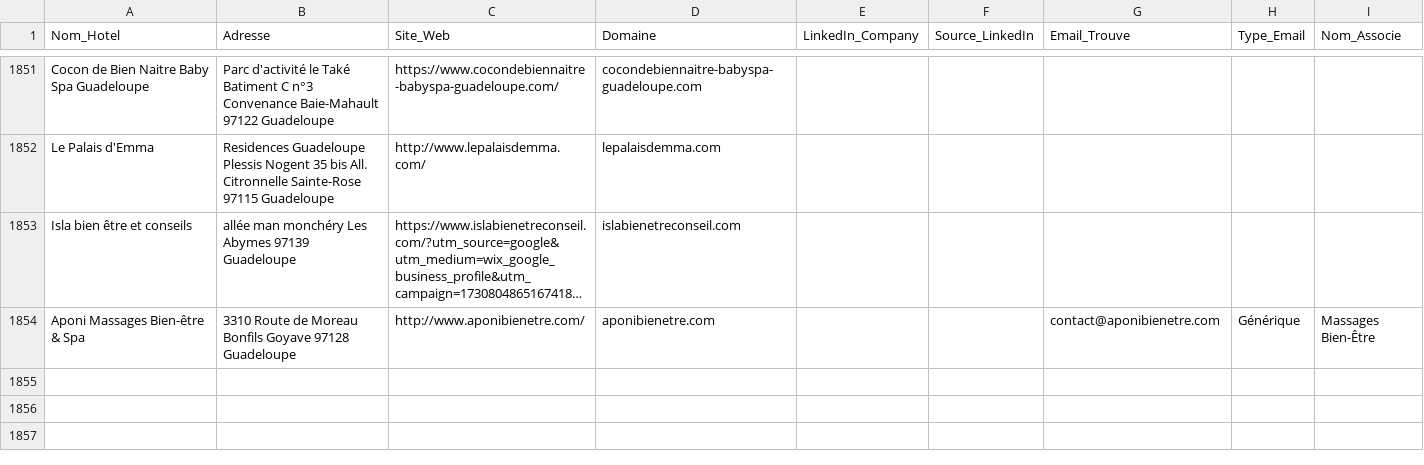
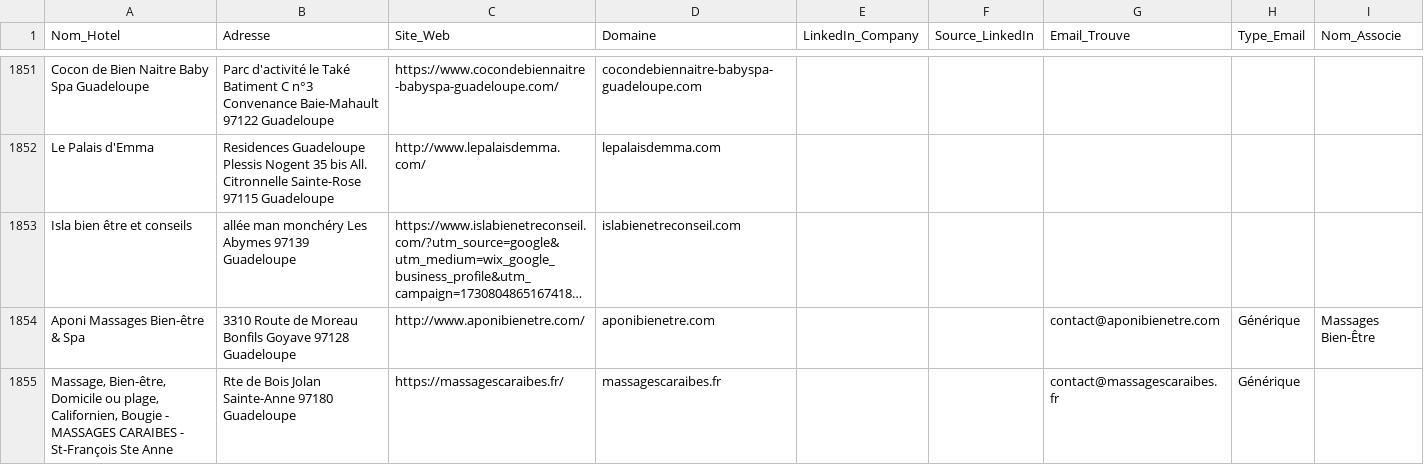
Before and after one commit to tsimokaza01-source/URL-4, a CSV file: hotels_enrichis.csv, drawn as a sheet; only a part is shown, gaps mark what is left out; long unchanged cells end in …; the diff names each change by its address in the sheet, - before the commit and + after, or states it on an @@ line.

```diff
--- a/hotels_enrichis.csv
+++ b/hotels_enrichis.csv
+row 1855: Massage, Bien-être, Domicile ou plage, Californien, Bougie - MASSAGES CARAIBES - St-François Ste Anne | Rte de Bois Jolan Sainte-Anne 97180 Guadeloupe | https://massagescaraibes.fr/ | massagescaraibes.fr |  |  | contact@massagescaraibes.fr | Générique
```
Also changed, not shown: liste_hotels.csv.
